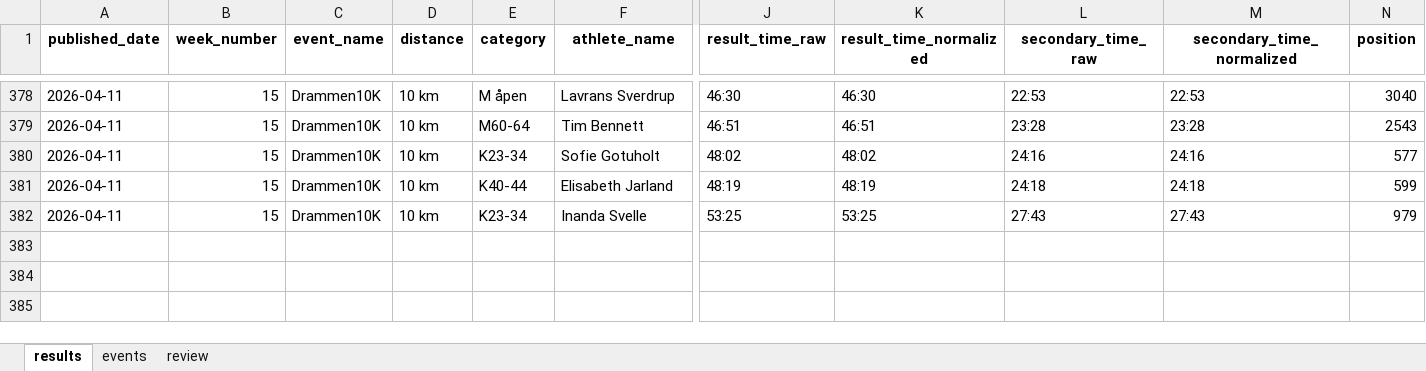
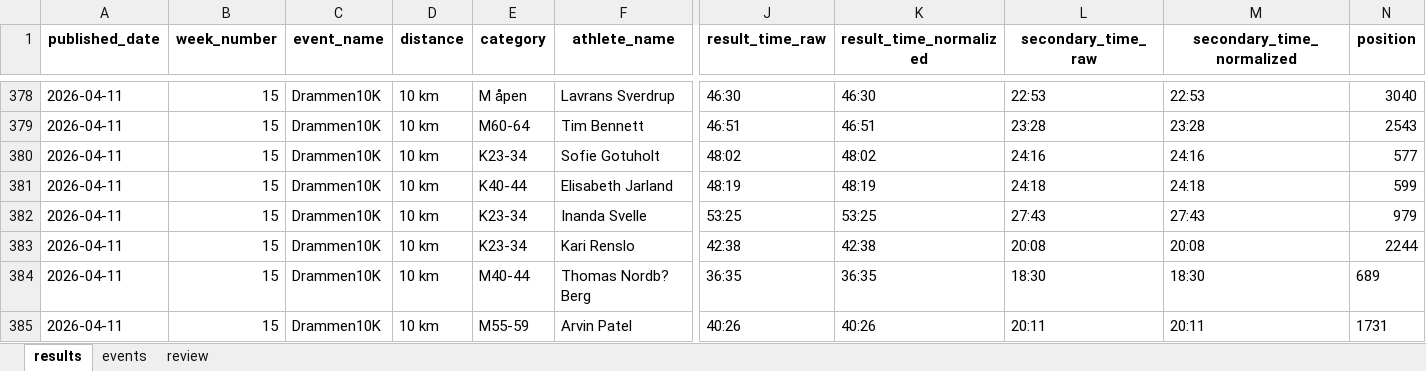
Before and after one commit to gustavByte/sk-vidar-2026-resultater, an Excel workbook: data/arbeidsfiler/weekly_results_2026.xlsx, sheet results, drawn as a sheet; only a part is shown, gaps mark what is left out; values as stored, in another font and other column widths than the file's, no borders; rows hold the shown columns only; the diff names each change by its address in the sheet, - before the commit and + after, or states it on an @@ line.

Commit message:
Oppdater publiserte resultatdata

```diff
--- a/data/arbeidsfiler/weekly_results_2026.xlsx (sheet results)
+++ b/data/arbeidsfiler/weekly_results_2026.xlsx (sheet results)
+row 383: 2026-04-11 | 15 | Drammen10K | 10 km | K23-34 | Kari Renslo | 42:38 | 42:38 | 20:08 | 20:08 | 2244
+row 384: 2026-04-11 | 15 | Drammen10K | 10 km | M40-44 | Thomas Nordb? Berg | 36:35 | 36:35 | 18:30 | 18:30 | 689
+row 385: 2026-04-11 | 15 | Drammen10K | 10 km | M55-59 | Arvin Patel | 40:26 | 40:26 | 20:11 | 20:11 | 1731
```
Also changed, not shown: 4 other files.
